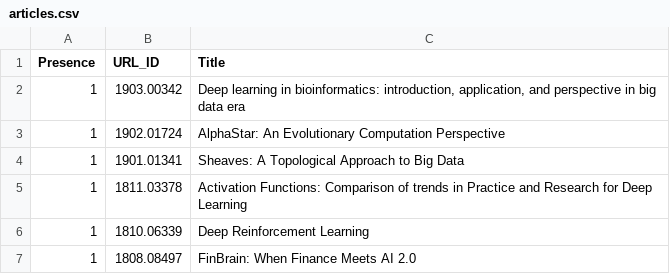
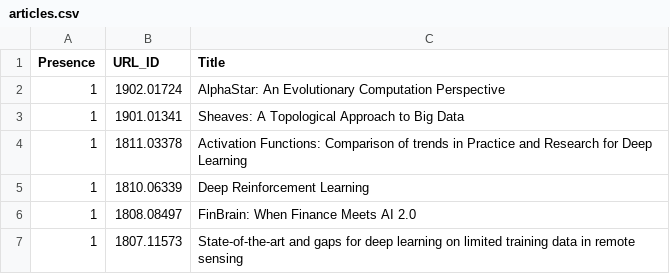
Before and after one commit to ml-feeds/arxiv-ml-reviews, a CSV file: arxivmlrev/_config/articles.csv, drawn as a sheet; only a part is shown; the shorter side is filled out with more unchanged rows.

Commit message:
Remove 1903.00342 from whitelist as it's redundant

```diff
--- a/arxivmlrev/_config/articles.csv
+++ b/arxivmlrev/_config/articles.csv
@@ -1,3 +1,2 @@
 Presence,URL_ID,Title
-1,1903.00342,"Deep learning in bioinformatics: introduction, application, and perspective in big data era"
 1,1902.01724,AlphaStar: An Evolutionary Computation Perspective
```
